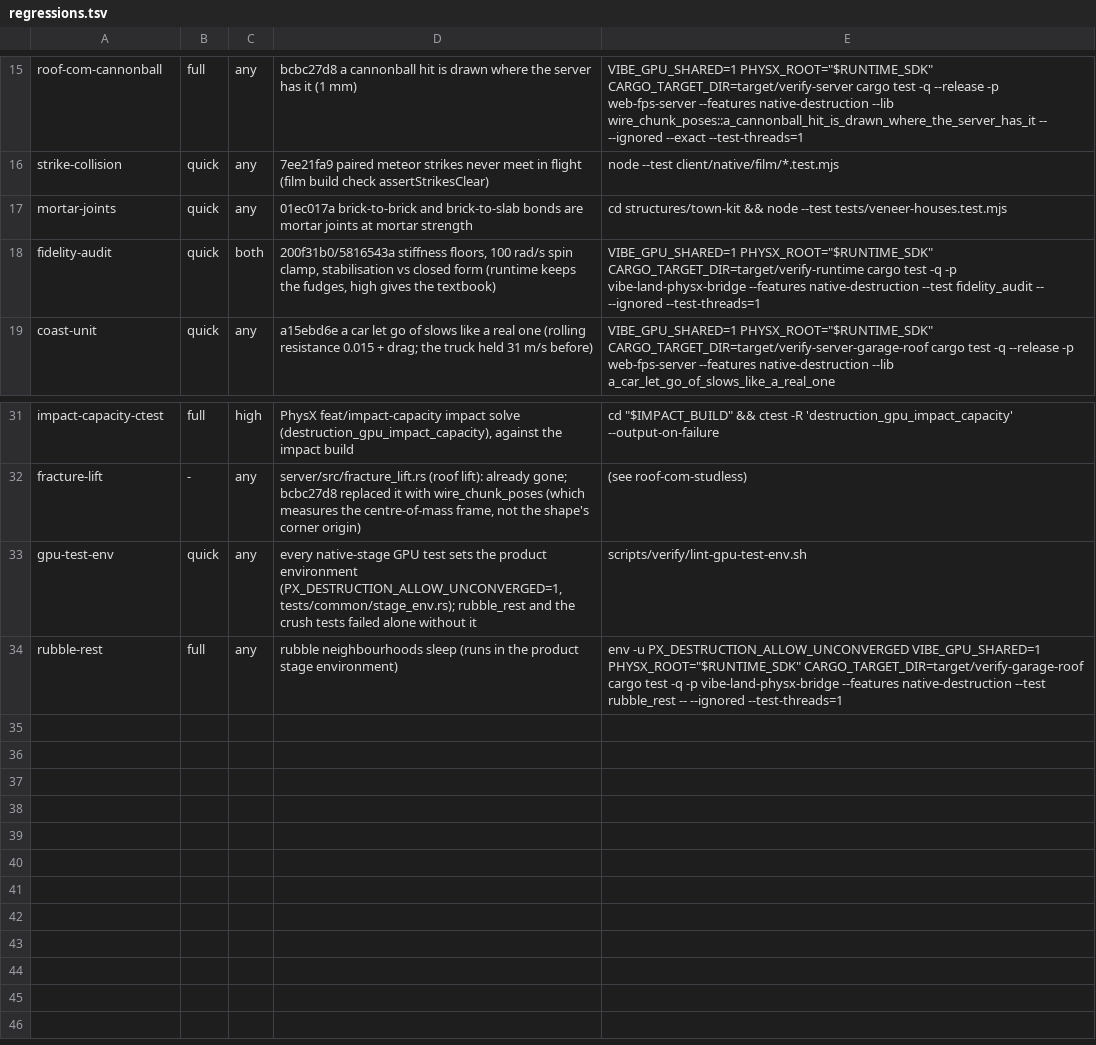
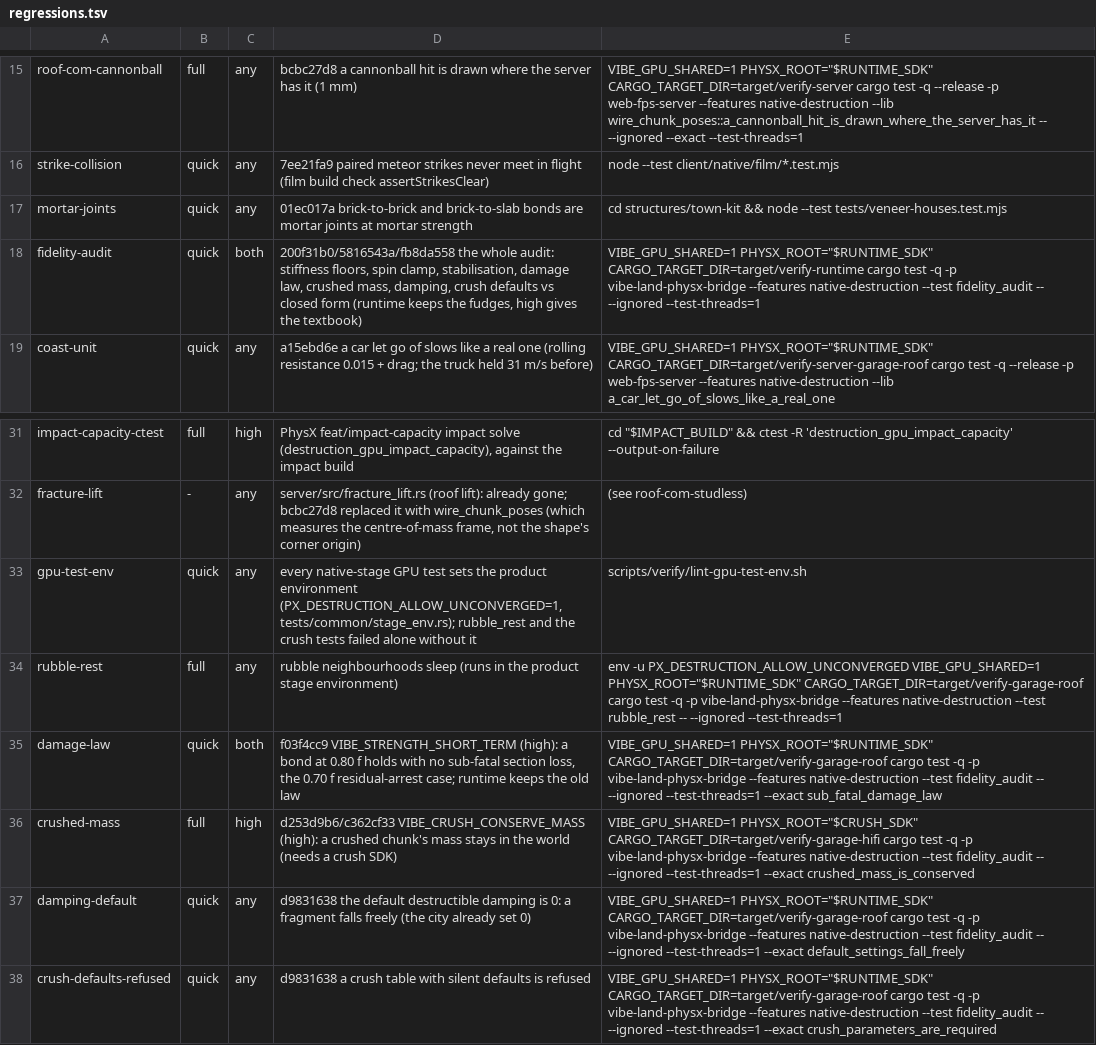
Before and after one commit to Glavin001/vibe-land, a TSV file: scripts/verify/regressions.tsv, drawn as a sheet; only a part is shown, gaps mark what is left out.

```diff
--- a/scripts/verify/regressions.tsv
+++ b/scripts/verify/regressions.tsv
@@ -17,3 +17,3 @@ strike-collision	quick	any	7ee21fa9 paired meteor strikes never meet in flight (
 mortar-joints	quick	any	01ec017a brick-to-brick and brick-to-slab bonds are mortar joints at mortar strength	cd structures/town-kit && node --test tests/veneer-houses.test.mjs
-fidelity-audit	quick	both	200f31b0/5816543a stiffness floors, 100 rad/s spin clamp, stabilisation vs closed form (runtime keeps the fudges, high gives the textbook)	VIBE_GPU_SHARED=1 PHYSX_ROOT="$RUNTIME_SDK" CARGO_TARGET_DIR=target/verify-runtime cargo test -q -p vibe-land-physx-bridge --features native-destruction --test fidelity_audit -- --ignored --test-threads=1
+fidelity-audit	quick	both	200f31b0/5816543a/fb8da558 the whole audit: stiffness floors, spin clamp, stabilisation, damage law, crushed mass, damping, crush defaults vs closed form (runtime keeps the fudges, high gives the textbook)	VIBE_GPU_SHARED=1 PHYSX_ROOT="$RUNTIME_SDK" CARGO_TARGET_DIR=target/verify-runtime cargo test -q -p vibe-land-physx-bridge --features native-destruction --test fidelity_audit -- --ignored --test-threads=1
 coast-unit	quick	any	a15ebd6e a car let go of slows like a real one (rolling resistance 0.015 + drag; the truck held 31 m/s before)	VIBE_GPU_SHARED=1 PHYSX_ROOT="$RUNTIME_SDK" CARGO_TARGET_DIR=target/verify-server-garage-roof cargo test -q --release -p web-fps-server --features native-destruction --lib a_car_let_go_of_slows_like_a_real_one
@@ -34 +34,5 @@ gpu-test-env	quick	any	every native-stage GPU test sets the product environment
 rubble-rest	full	any	rubble neighbourhoods sleep (runs in the product stage environment)	env -u PX_DESTRUCTION_ALLOW_UNCONVERGED VIBE_GPU_SHARED=1 PHYSX_ROOT="$RUNTIME_SDK" CARGO_TARGET_DIR=target/verify-garage-roof cargo test -q -p vibe-land-physx-bridge --features native-destruction --test rubble_rest -- --ignored --test-threads=1
+damage-law	quick	both	f03f4cc9 VIBE_STRENGTH_SHORT_TERM (high): a bond at 0.80 f holds with no sub-fatal section loss, the 0.70 f residual-arrest case; runtime keeps the old law	VIBE_GPU_SHARED=1 PHYSX_ROOT="$RUNTIME_SDK" CARGO_TARGET_DIR=target/verify-garage-roof cargo test -q -p vibe-land-physx-bridge --features native-destruction --test fidelity_audit -- --ignored --test-threads=1 --exact sub_fatal_damage_law
+crushed-mass	full	high	d253d9b6/c362cf33 VIBE_CRUSH_CONSERVE_MASS (high): a crushed chunk's mass stays in the world (needs a crush SDK)	VIBE_GPU_SHARED=1 PHYSX_ROOT="$CRUSH_SDK" CARGO_TARGET_DIR=target/verify-garage-hifi cargo test -q -p vibe-land-physx-bridge --features native-destruction --test fidelity_audit -- --ignored --test-threads=1 --exact crushed_mass_is_conserved
+damping-default	quick	any	d9831638 the default destructible damping is 0: a fragment falls freely (the city already set 0)	VIBE_GPU_SHARED=1 PHYSX_ROOT="$RUNTIME_SDK" CARGO_TARGET_DIR=target/verify-garage-roof cargo test -q -p vibe-land-physx-bridge --features native-destruction --test fidelity_audit -- --ignored --test-threads=1 --exact default_settings_fall_freely
+crush-defaults-refused	quick	any	d9831638 a crush table with silent defaults is refused	VIBE_GPU_SHARED=1 PHYSX_ROOT="$RUNTIME_SDK" CARGO_TARGET_DIR=target/verify-garage-roof cargo test -q -p vibe-land-physx-bridge --features native-destruction --test fidelity_audit -- --ignored --test-threads=1 --exact crush_parameters_are_required
```
